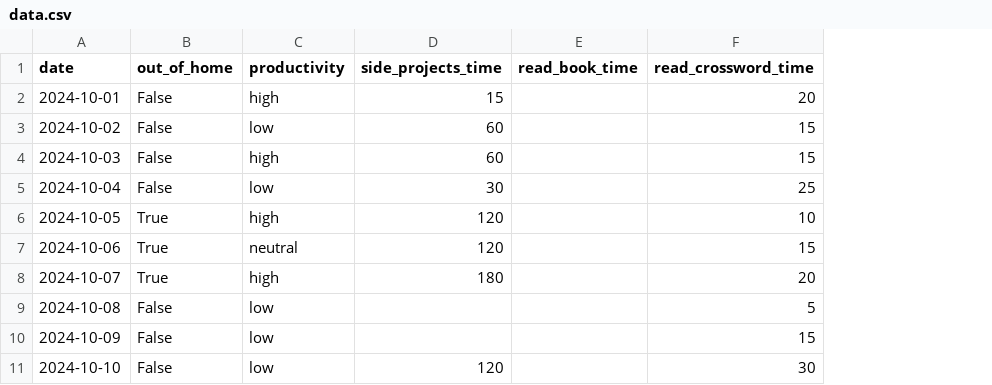
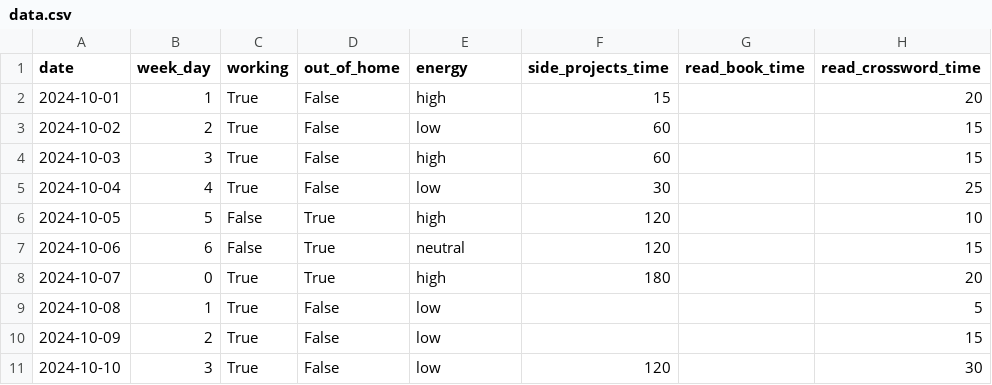
Before and after one commit to KamilMatejuk/Articles, a CSV file: Other/The Winter Arc - exploratory data analysis/data.csv, drawn as a sheet; only a part is shown; addresses are those after the commit; the diff names each change by its address in the sheet, - before the commit and + after, or states it on an @@ line.

Commit message:
add week_day and working columns

```diff
--- a/Other/The Winter Arc - exploratory data analysis/data.csv
+++ b/Other/The Winter Arc - exploratory data analysis/data.csv
+column B (week_day), rows 2-11: 1 | 2 | 3 | 4 | 5 | 6 | 0 | 1 | 2 | 3
+column C (working), rows 2-11: True | True | True | True | False | False | True | True | True | True
-E1: productivity
+E1: energy
```
